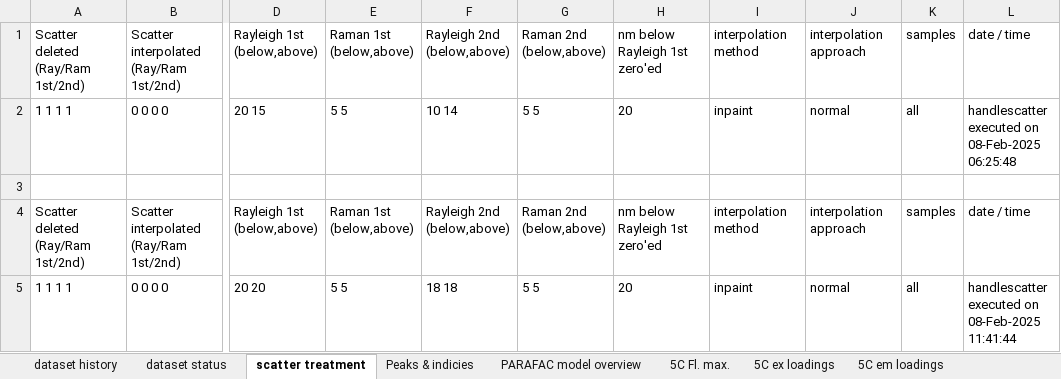
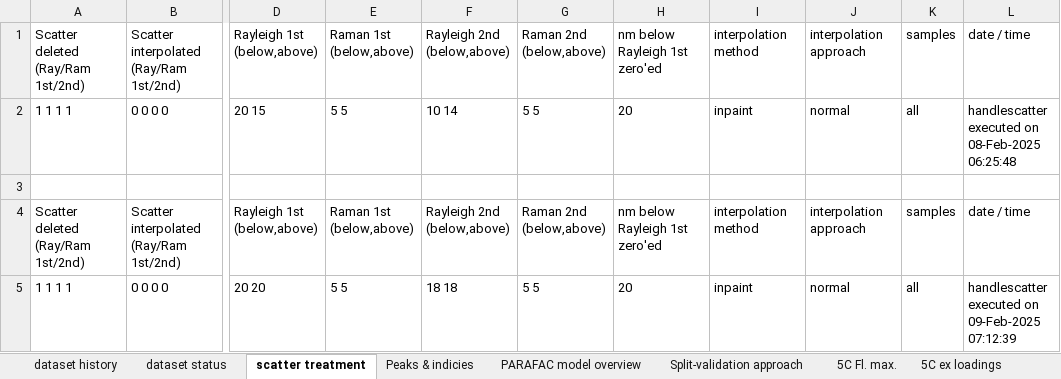
Before and after one commit to urbanwuensch/drEEM-online, an Excel workbook: documentation/tutorialModelExport.xlsx, sheet scatter treatment, drawn as a sheet; only a part is shown, gaps mark what is left out; values as stored, in another font and other column widths than the file's, no borders; the diff names each change by its address in the sheet, - before the commit and + after, or states it on an @@ line.

```diff
--- a/documentation/tutorialModelExport.xlsx (sheet scatter treatment)
+++ b/documentation/tutorialModelExport.xlsx (sheet scatter treatment)
+sheet tab: Split-validation approach
-L5: …executed on 08-Feb-2025 11:41:44
+L5: …executed on 09-Feb-2025 07:12:39
```
Also changed, not shown: sheet 5C em loadings, sheet 5C ex loadings, sheet 5C Fl. max., sheet dataset history, sheet PARAFAC model overview, sheet dataset status, 9 other files.
